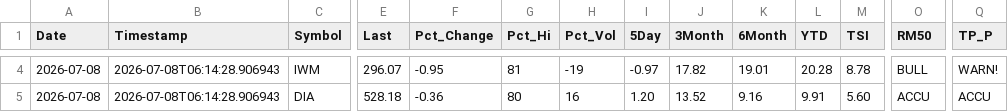
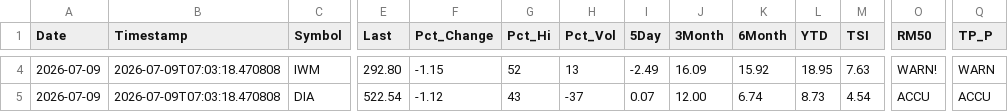
Before and after one commit to blumenty/stock-data-automation, a CSV file: data/Shazam-market-daily.csv, drawn as a sheet; only a part is shown, gaps mark what is left out; the diff covers the shown part only; the diff names each change by its address in the sheet, - before the commit and + after, or states it on an @@ line.

```diff
--- a/data/Shazam-market-daily.csv
+++ b/data/Shazam-market-daily.csv
-A4:A5 (Date): 2026-07-08
+A4:A5 (Date): 2026-07-09
-B4:B5 (Timestamp): 2026-07-08T06:14:28.906943
+B4:B5 (Timestamp): 2026-07-09T07:03:18.470808
-E4 (Last): 296.07
+E4 (Last): 292.80
-F4 (Pct_Change): -0.95
+F4 (Pct_Change): -1.15
-G4 (Pct_Hi): 81
+G4 (Pct_Hi): 52
-H4 (Pct_Vol): -19
+H4 (Pct_Vol): 13
-I4 (5Day): -0.97
+I4 (5Day): -2.49
-J4 (3Month): 17.82
+J4 (3Month): 16.09
-K4 (6Month): 19.01
+K4 (6Month): 15.92
-L4 (YTD): 20.28
+L4 (YTD): 18.95
-M4 (TSI): 8.78
+M4 (TSI): 7.63
-O4 (RM50): BULL
+O4 (RM50): WARN!
-Q4 (TP_P): WARN!
+Q4 (TP_P): WARN
-E5 (Last): 528.18
+E5 (Last): 522.54
-F5 (Pct_Change): -0.36
+F5 (Pct_Change): -1.12
-G5 (Pct_Hi): 80
+G5 (Pct_Hi): 43
-H5 (Pct_Vol): 16
+H5 (Pct_Vol): -37
-I5 (5Day): 1.20
+I5 (5Day): 0.07
-J5 (3Month): 13.52
+J5 (3Month): 12.00
-K5 (6Month): 9.16
+K5 (6Month): 6.74
-L5 (YTD): 9.91
+L5 (YTD): 8.73
-M5 (TSI): 5.60
+M5 (TSI): 4.54
```
Also changed, not shown: 42 edited cells elsewhere in this file, data/shazam-tsi-history.csv, 4 other files.
